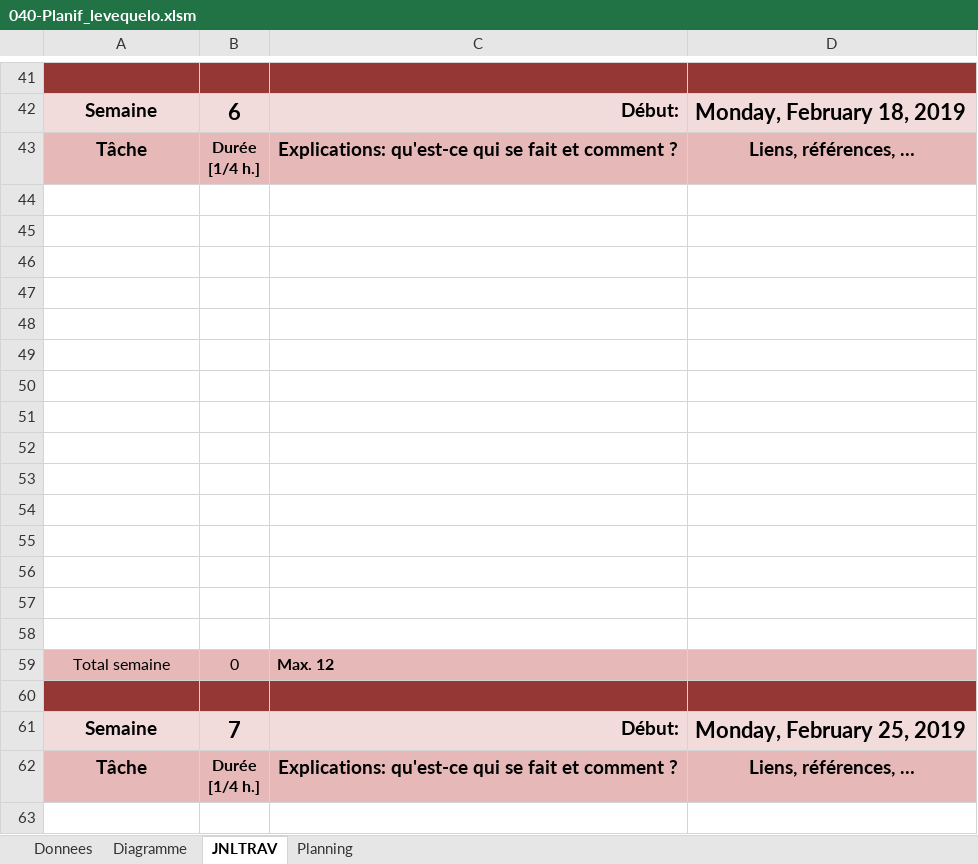
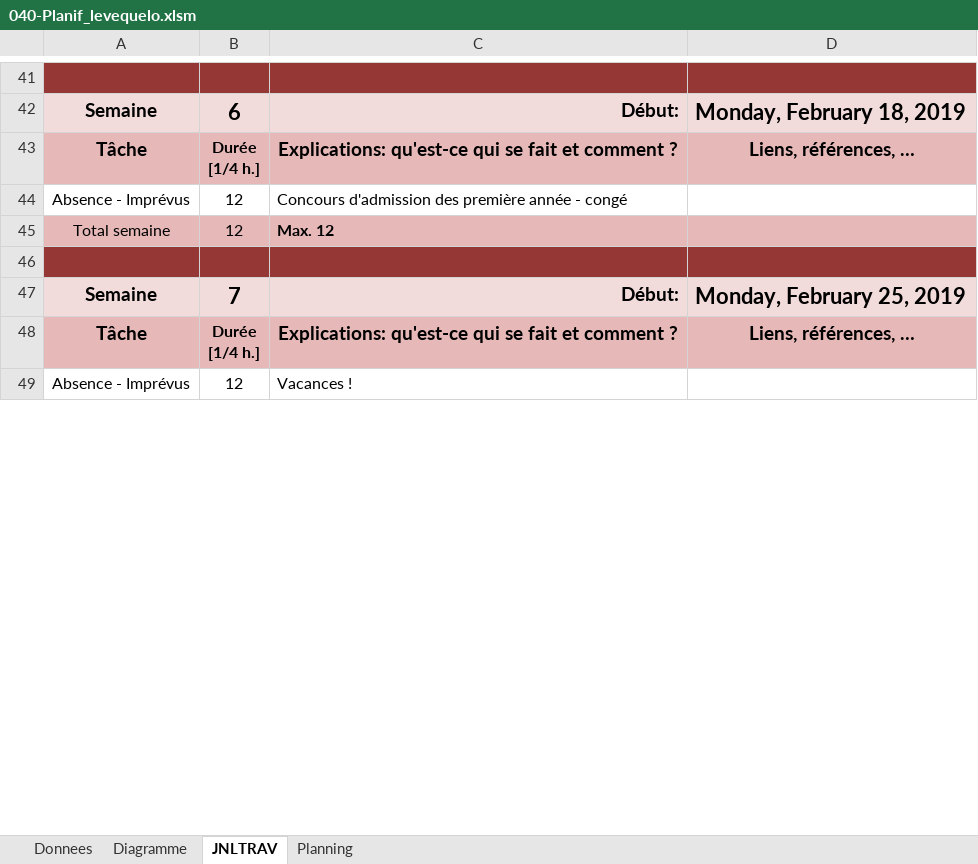
Before and after one commit to El-Chapo0133/040-Project_ETML-WebDyn, an Excel workbook: 01_Doc/01_Planif/040-Planif_levequelo.xlsm, sheet JNLTRAV, drawn as a sheet; only a part is shown, gaps mark what is left out; values as stored, in another font and other column widths than the file's, no borders; charts and pictures not drawn; removed rows and columns are numbered as before the commit, all else as after; the diff covers the shown part only; the diff names each change by its address in the sheet, - before the commit and + after, or states it on an @@ line.

```diff
--- a/01_Doc/01_Planif/040-Planif_levequelo.xlsm (sheet JNLTRAV)
+++ b/01_Doc/01_Planif/040-Planif_levequelo.xlsm (sheet JNLTRAV)
-row 44: (empty)
+row 44: Absence - Imprévus | 12 | Concours d'admission des première année - congé
-row 45: (empty)
-row 46: (empty)
-row 47: (empty)
-row 48: (empty)
-row 49: (empty)
-row 50: (empty)
-row 51: (empty)
-row 52: (empty)
-row 53: (empty)
-row 54: (empty)
-row 55: (empty)
-row 56: (empty)
-row 57: (empty)
-row 58: (empty)
-B45: 0
+B45: 12
-row 49: (empty)
+row 49: Absence - Imprévus | 12 | Vacances !
```
Also changed, not shown: 48 removed rows and 37 edited cells elsewhere in this sheet, sheet Diagramme, sheet Donnees, formulas that keep their value, charts or pictures, 01_Doc/01_Planif/040_Planif_dossantogo.xlsm, 1 other file.
